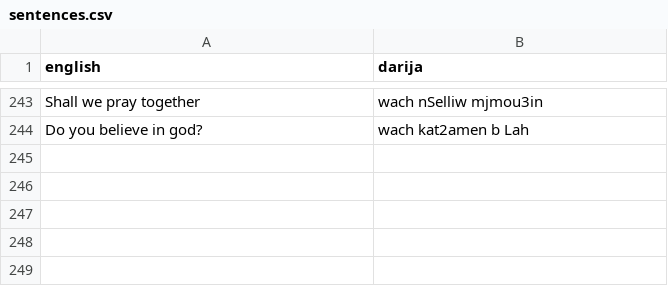
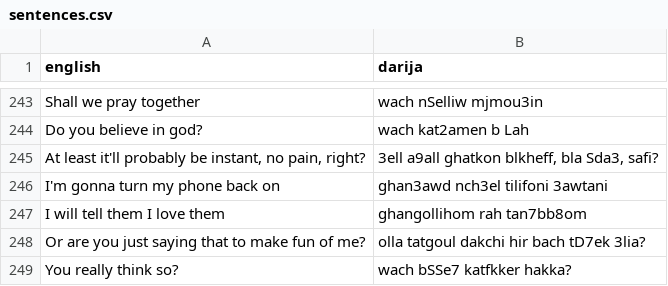
Before and after one commit to darija-open-dataset/dataset, a CSV file: sentences.csv, drawn as a sheet; only a part is shown, gaps mark what is left out.

Commit message:
++

```diff
--- a/sentences.csv
+++ b/sentences.csv
@@ -244 +244,6 @@
 "Do you believe in god?","wach kat2amen b Lah"
+"At least it'll probably be instant, no pain, right?","3ell a9all ghatkon blkheff, bla Sda3, safi?"
+"I'm gonna turn my phone back on","ghan3awd nch3el tilifoni 3awtani"
+"I will tell them I love them","ghangollihom rah tan7bb8om"
+"Or are you just saying that to make fun of me?","olla tatgoul dakchi hir bach tD7ek 3lia?"
+"You really think so?","wach bSSe7 katfkker hakka?"
```
